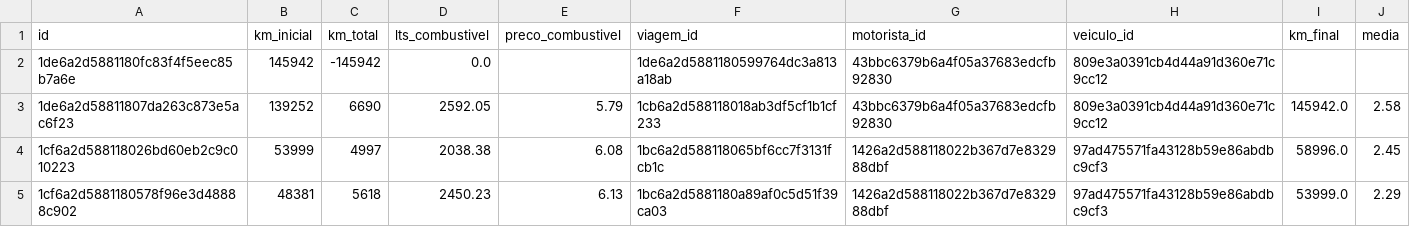
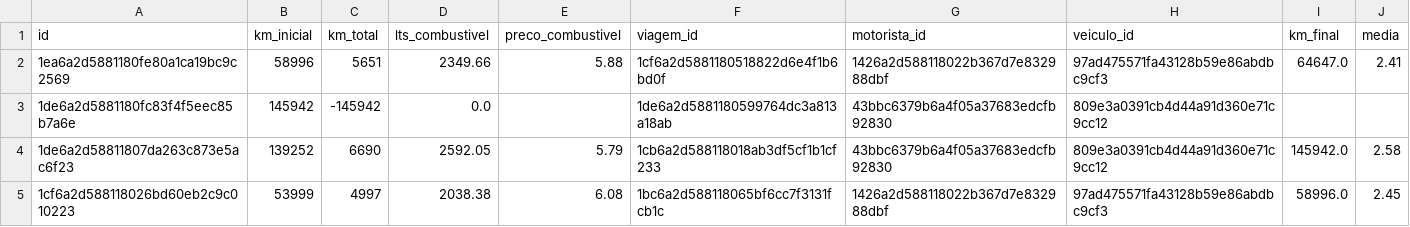
Before and after one commit to Rodriggo-Marcelino/reinan_costa, a CSV file: reinan_costa_media_e_kilometragem_db.csv, drawn as a sheet; only a part is shown; the shorter side is filled out with more unchanged rows.

```diff
--- a/reinan_costa_media_e_kilometragem_db.csv
+++ b/reinan_costa_media_e_kilometragem_db.csv
@@ -1,2 +1,3 @@
 id,km_inicial,km_total,lts_combustivel,preco_combustivel,viagem_id,motorista_id,veiculo_id,km_final,media
+1ea6a2d5881180fe80a1ca19bc9c2569,58996,5651,2349.66,5.88,1cf6a2d5881180518822d6e4f1b6bd0f,1426a2d588118022b367d7e832988dbf,97ad475571fa43128b59e86abdbc9cf3,64647.0,2.41
 1de6a2d5881180fc83f4f5eec85b7a6e,145942,-145942,0.0,,1de6a2d5881180599764dc3a813a18ab,43bbc6379b6a4f05a37683edcfb92830,809e3a0391cb4d44a91d360e71c9cc12,,
```
Also changed, not shown: reinan_costa_despesas_de_viagem_db.csv, reinan_costa_despesas_fixas_db.csv, 2 other files.
